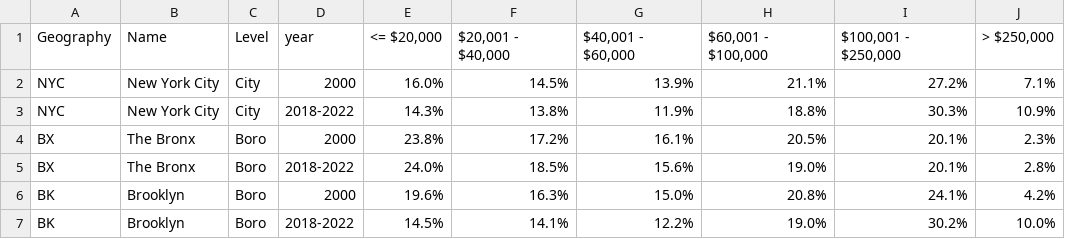
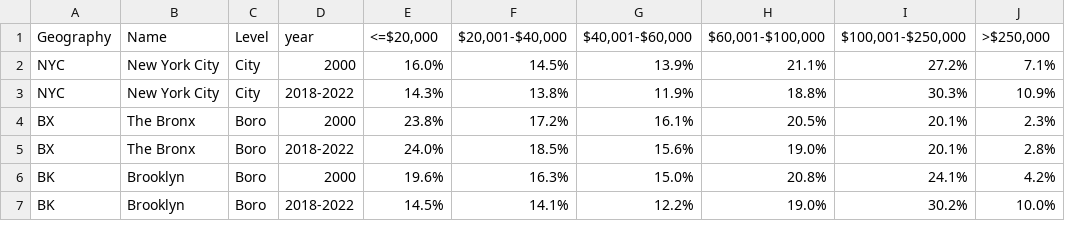
Before and after one commit to giosteh/progetto-ICON-NY-311, a CSV file: src/datasets/district-incomedistribution.csv, drawn as a sheet; only a part is shown.

```diff
--- a/src/datasets/district-incomedistribution.csv
+++ b/src/datasets/district-incomedistribution.csv
@@ -1,6 +1,2 @@
-Geography,Name,Level,year,"<= $20,000","$20,001 -
-$40,000","$40,001 -
-$60,000","$60,001 -
-$100,000","$100,001 -
-$250,000","> $250,000"
+Geography,Name,Level,year,"<=$20,000","$20,001-$40,000","$40,001-$60,000","$60,001-$100,000","$100,001-$250,000",">$250,000"
 NYC,New York City,City,2000,16.0%,14.5%,13.9%,21.1%,27.2%,7.1%
```
Also changed, not shown: 7 other files.
